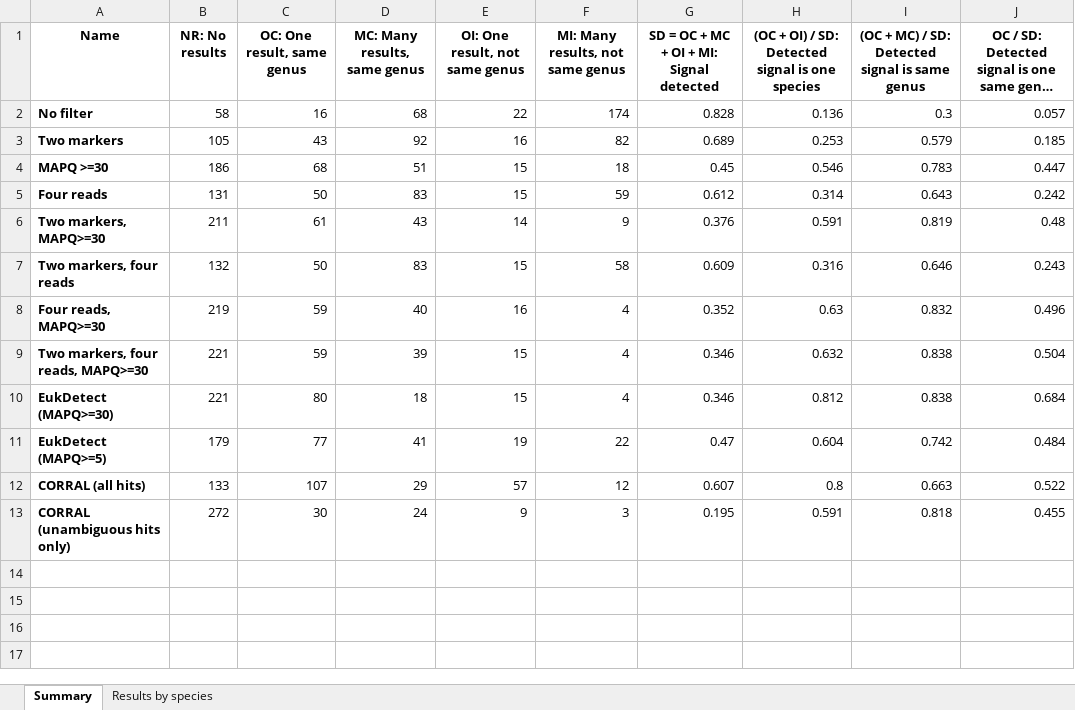
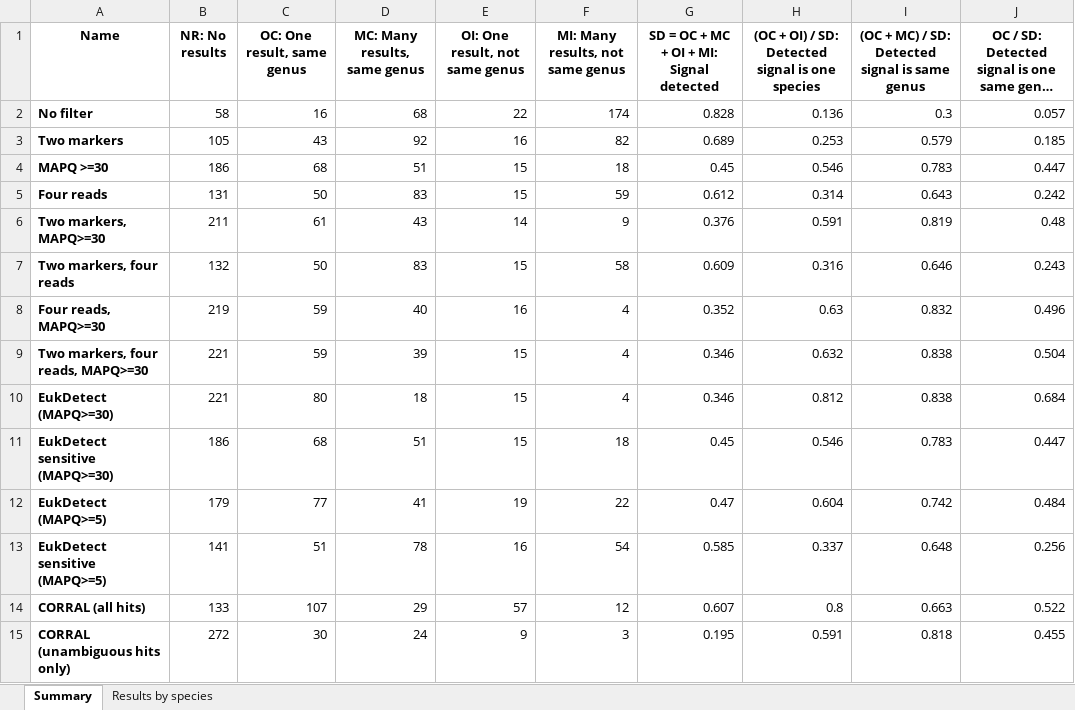
Before and after one commit to wbazant/markerAlignmentsPaper, an Excel workbook: supplement/wgsimWholeSamplesOneTenthCoverage.xlsx, sheet Summary, drawn as a sheet; long unchanged cells end in …; values as stored, in another font and other column widths than the file's, no borders; the diff names each change by its address in the sheet, - before the commit and + after, or states it on an @@ line.

Commit message:
Add results for 'sensitive' EukDetect

```diff
--- a/supplement/wgsimWholeSamplesOneTenthCoverage.xlsx (sheet Summary)
+++ b/supplement/wgsimWholeSamplesOneTenthCoverage.xlsx (sheet Summary)
+row 11: EukDetect sensitive (MAPQ>=30) | 186 | 68 | 51 | 15 | 18 | 0.45 | 0.546 | 0.783 | 0.447
+row 13: EukDetect sensitive (MAPQ>=5) | 141 | 51 | 78 | 16 | 54 | 0.585 | 0.337 | 0.648 | 0.256
```
Also changed, not shown: sheet Results by species, 3 other files.
